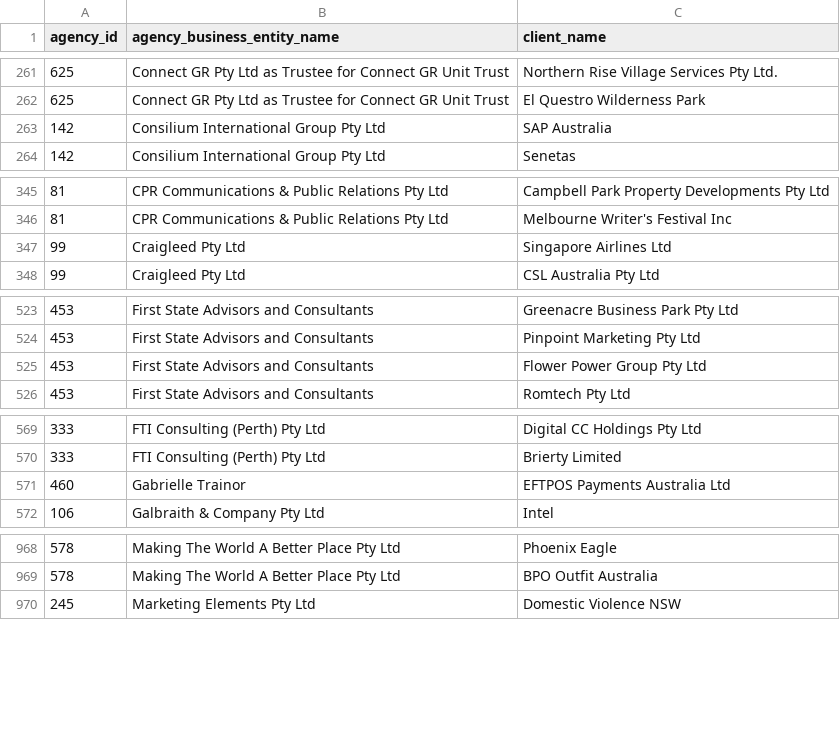
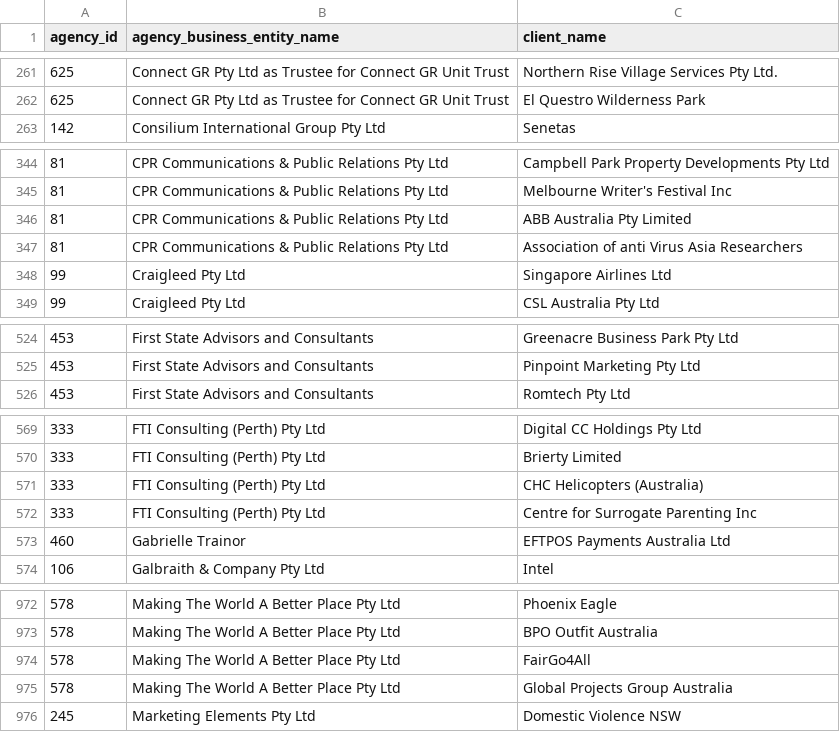
Before and after one commit to henare/australian_government_lobbyists_register, a CSV file: clients.csv, drawn as a sheet; only a part is shown, gaps mark what is left out; the diff covers the shown part only.

```diff
--- a/clients.csv
+++ b/clients.csv
@@ -262,3 +262,2 @@ agency_id,agency_business_entity_name,client_name
 625,Connect GR Pty Ltd as Trustee for Connect GR Unit Trust,El Questro Wilderness Park
-142,Consilium International Group Pty Ltd,SAP Australia
 142,Consilium International Group Pty Ltd,Senetas
@@ -346,2 +345,4 @@ agency_id,agency_business_entity_name,client_name
 81,CPR Communications & Public Relations Pty Ltd,Melbourne Writer's Festival Inc
+81,CPR Communications & Public Relations Pty Ltd,ABB Australia Pty Limited
+81,CPR Communications & Public Relations Pty Ltd,Association of anti Virus Asia Researchers
 99,Craigleed Pty Ltd,Singapore Airlines Ltd
@@ -524,3 +525,2 @@ agency_id,agency_business_entity_name,client_name
 453,First State Advisors and Consultants ,Pinpoint Marketing Pty Ltd
-453,First State Advisors and Consultants ,Flower Power Group Pty Ltd
 453,First State Advisors and Consultants ,Romtech Pty Ltd
@@ -570,2 +570,4 @@ agency_id,agency_business_entity_name,client_name
 333,FTI Consulting (Perth) Pty Ltd,Brierty Limited
+333,FTI Consulting (Perth) Pty Ltd,CHC Helicopters (Australia)
+333,FTI Consulting (Perth) Pty Ltd,Centre for Surrogate Parenting Inc
 460,Gabrielle Trainor,EFTPOS Payments  Australia Ltd
@@ -969,2 +973,4 @@ agency_id,agency_business_entity_name,client_name
 578,Making The World A Better Place Pty Ltd,BPO Outfit Australia
+578,Making The World A Better Place Pty Ltd,FairGo4All
+578,Making The World A Better Place Pty Ltd,Global Projects Group Australia
 245,Marketing Elements Pty Ltd,Domestic Violence NSW
```
Also changed, not shown: 5 added rows and 1 removed row elsewhere in this file, agencies.csv, lobbyists.csv, 1 other file.
